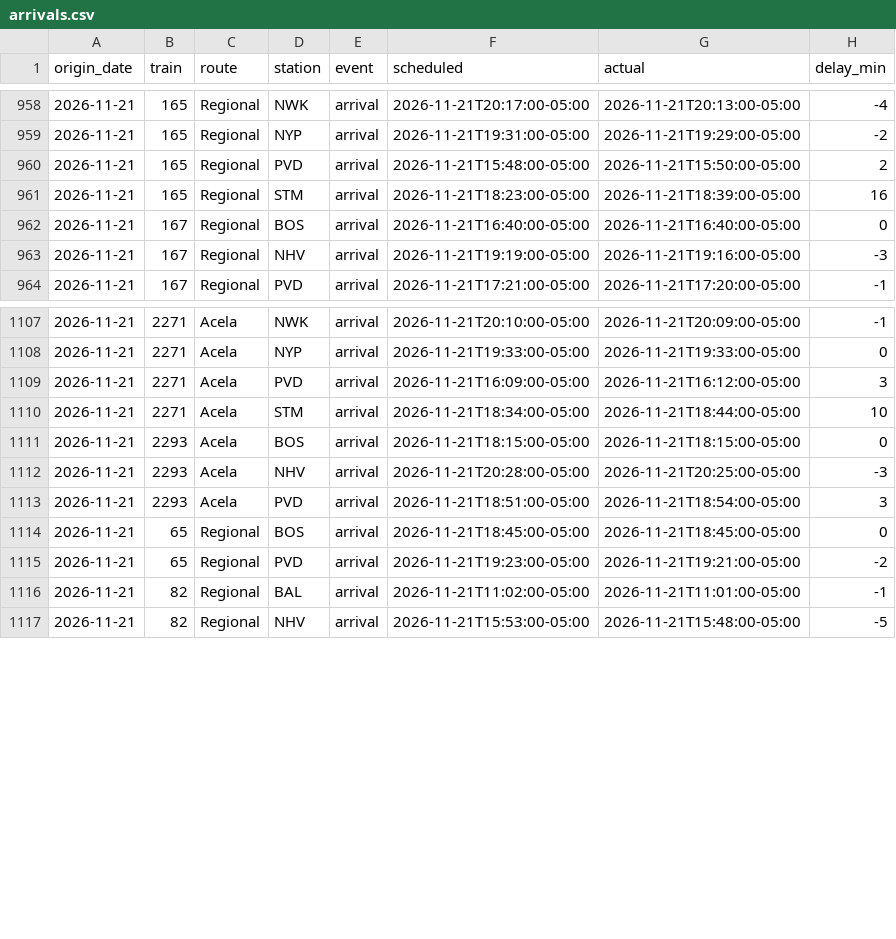
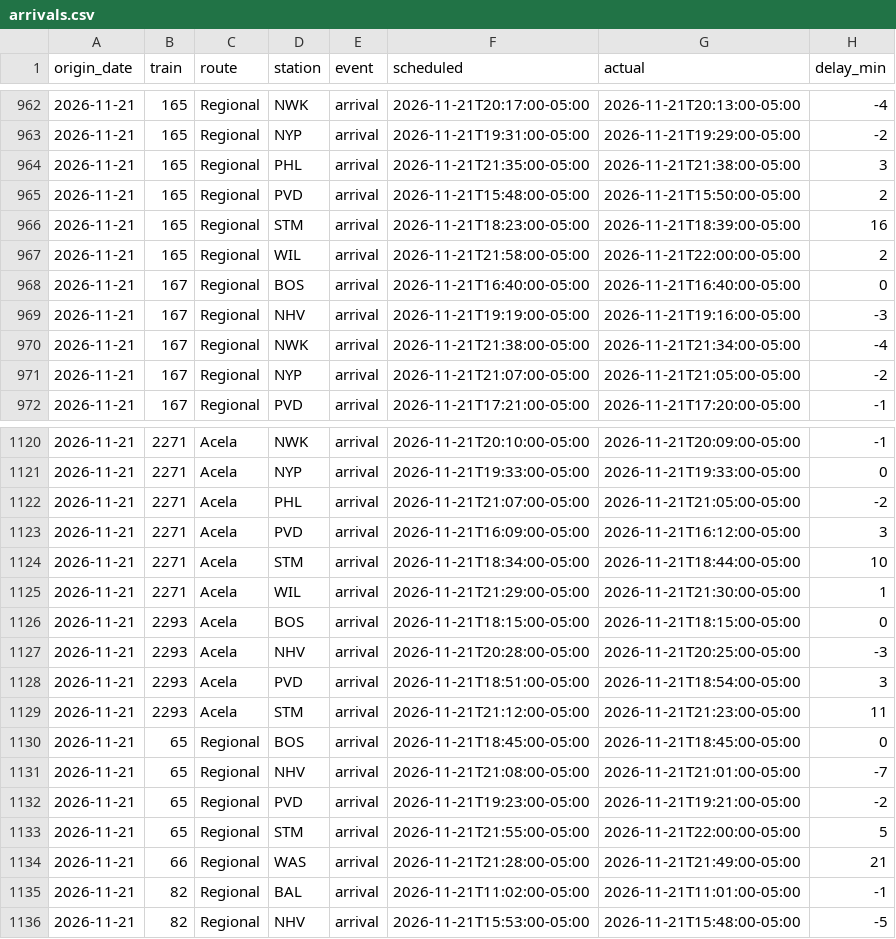
Before and after one commit to nicolasgapa/TrainTracker, a CSV file: data/arrivals.csv, drawn as a sheet; only a part is shown, gaps mark what is left out; the diff covers the shown part only.

Commit message:
Collect arrivals (local) 2026-11-22T03:09Z

```diff
--- a/data/arrivals.csv
+++ b/data/arrivals.csv
@@ -959,6 +963,10 @@ origin_date,train,route,station,event,scheduled,actual,delay_min
 2026-11-21,165,Regional,NYP,arrival,2026-11-21T19:31:00-05:00,2026-11-21T19:29:00-05:00,-2
+2026-11-21,165,Regional,PHL,arrival,2026-11-21T21:35:00-05:00,2026-11-21T21:38:00-05:00,3
 2026-11-21,165,Regional,PVD,arrival,2026-11-21T15:48:00-05:00,2026-11-21T15:50:00-05:00,2
 2026-11-21,165,Regional,STM,arrival,2026-11-21T18:23:00-05:00,2026-11-21T18:39:00-05:00,16
+2026-11-21,165,Regional,WIL,arrival,2026-11-21T21:58:00-05:00,2026-11-21T22:00:00-05:00,2
 2026-11-21,167,Regional,BOS,arrival,2026-11-21T16:40:00-05:00,2026-11-21T16:40:00-05:00,0
 2026-11-21,167,Regional,NHV,arrival,2026-11-21T19:19:00-05:00,2026-11-21T19:16:00-05:00,-3
+2026-11-21,167,Regional,NWK,arrival,2026-11-21T21:38:00-05:00,2026-11-21T21:34:00-05:00,-4
+2026-11-21,167,Regional,NYP,arrival,2026-11-21T21:07:00-05:00,2026-11-21T21:05:00-05:00,-2
 2026-11-21,167,Regional,PVD,arrival,2026-11-21T17:21:00-05:00,2026-11-21T17:20:00-05:00,-1
@@ -1108,4 +1121,6 @@ origin_date,train,route,station,event,scheduled,actual,delay_min
 2026-11-21,2271,Acela,NYP,arrival,2026-11-21T19:33:00-05:00,2026-11-21T19:33:00-05:00,0
+2026-11-21,2271,Acela,PHL,arrival,2026-11-21T21:07:00-05:00,2026-11-21T21:05:00-05:00,-2
 2026-11-21,2271,Acela,PVD,arrival,2026-11-21T16:09:00-05:00,2026-11-21T16:12:00-05:00,3
 2026-11-21,2271,Acela,STM,arrival,2026-11-21T18:34:00-05:00,2026-11-21T18:44:00-05:00,10
+2026-11-21,2271,Acela,WIL,arrival,2026-11-21T21:29:00-05:00,2026-11-21T21:30:00-05:00,1
 2026-11-21,2293,Acela,BOS,arrival,2026-11-21T18:15:00-05:00,2026-11-21T18:15:00-05:00,0
@@ -1113,4 +1128,8 @@ origin_date,train,route,station,event,scheduled,actual,delay_min
 2026-11-21,2293,Acela,PVD,arrival,2026-11-21T18:51:00-05:00,2026-11-21T18:54:00-05:00,3
+2026-11-21,2293,Acela,STM,arrival,2026-11-21T21:12:00-05:00,2026-11-21T21:23:00-05:00,11
 2026-11-21,65,Regional,BOS,arrival,2026-11-21T18:45:00-05:00,2026-11-21T18:45:00-05:00,0
+2026-11-21,65,Regional,NHV,arrival,2026-11-21T21:08:00-05:00,2026-11-21T21:01:00-05:00,-7
 2026-11-21,65,Regional,PVD,arrival,2026-11-21T19:23:00-05:00,2026-11-21T19:21:00-05:00,-2
+2026-11-21,65,Regional,STM,arrival,2026-11-21T21:55:00-05:00,2026-11-21T22:00:00-05:00,5
+2026-11-21,66,Regional,WAS,arrival,2026-11-21T21:28:00-05:00,2026-11-21T21:49:00-05:00,21
 2026-11-21,82,Regional,BAL,arrival,2026-11-21T11:02:00-05:00,2026-11-21T11:01:00-05:00,-1
```
Also changed, not shown: 9 added rows elsewhere in this file.
